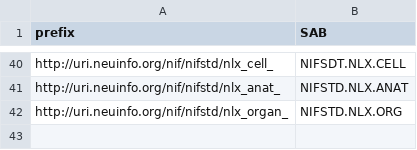
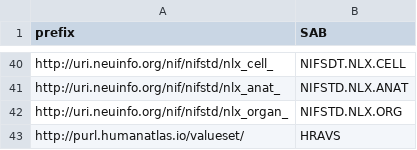
Before and after one commit to x-atlas-consortia/ubkg-etl, a CSV file: generation_framework/ubkg_utilities/prefixes.csv, drawn as a sheet; only a part is shown, gaps mark what is left out.

Commit message:
Change to codeReplacements functionality, including use of prefixes.csv file for Turtle files.

```diff
--- a/generation_framework/ubkg_utilities/prefixes.csv
+++ b/generation_framework/ubkg_utilities/prefixes.csv
@@ -42 +42,2 @@ http://uri.neuinfo.org/nif/nifstd/nlx_anat_,NIFSTD.NLX.ANAT
 http://uri.neuinfo.org/nif/nifstd/nlx_organ_,NIFSTD.NLX.ORG
+http://purl.humanatlas.io/valueset/,HRAVS
```
Also changed, not shown: 1 other file.
